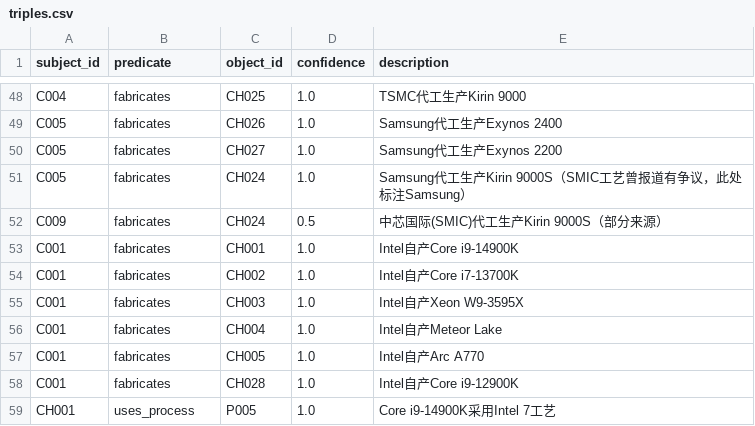
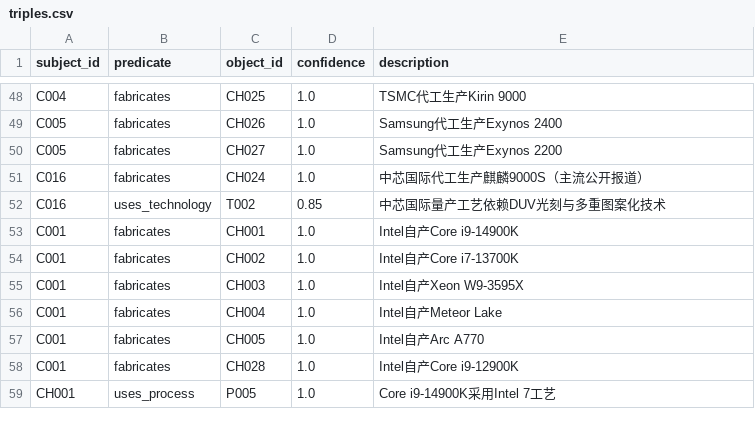
Before and after one commit to Varugnis/KnowledgeGraph_for_IC, a CSV file: data/raw/triples.csv, drawn as a sheet; only a part is shown, gaps mark what is left out.

```diff
--- a/data/raw/triples.csv
+++ b/data/raw/triples.csv
@@ -50,4 +50,4 @@ C005,fabricates,CH026,1.0,Samsung代工生产Exynos 2400
 C005,fabricates,CH027,1.0,Samsung代工生产Exynos 2200
-C005,fabricates,CH024,1.0,Samsung代工生产Kirin 9000S（SMIC工艺曾报道有争议，此处标注Samsung）
-C009,fabricates,CH024,0.5,中芯国际(SMIC)代工生产Kirin 9000S（部分来源）
+C016,fabricates,CH024,1.0,中芯国际代工生产麒麟9000S（主流公开报道）
+C016,uses_technology,T002,0.85,中芯国际量产工艺依赖DUV光刻与多重图案化技术
 C001,fabricates,CH001,1.0,Intel自产Core i9-14900K
```
Also changed, not shown: data/raw/entities.csv, 7 other files.
